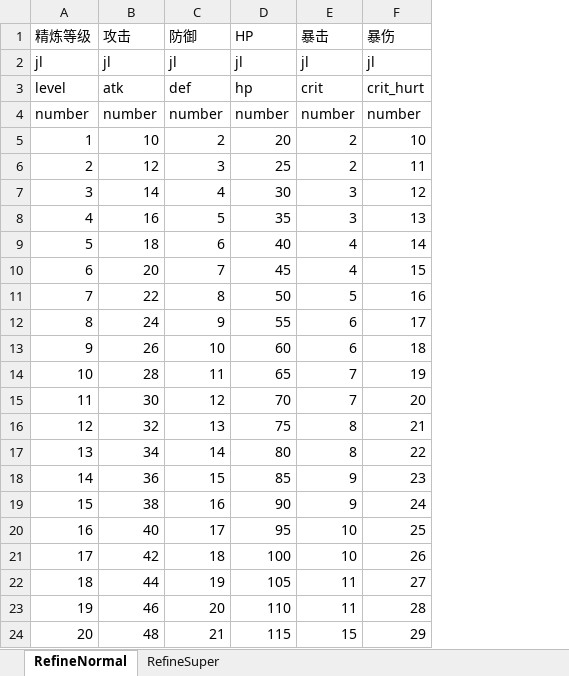
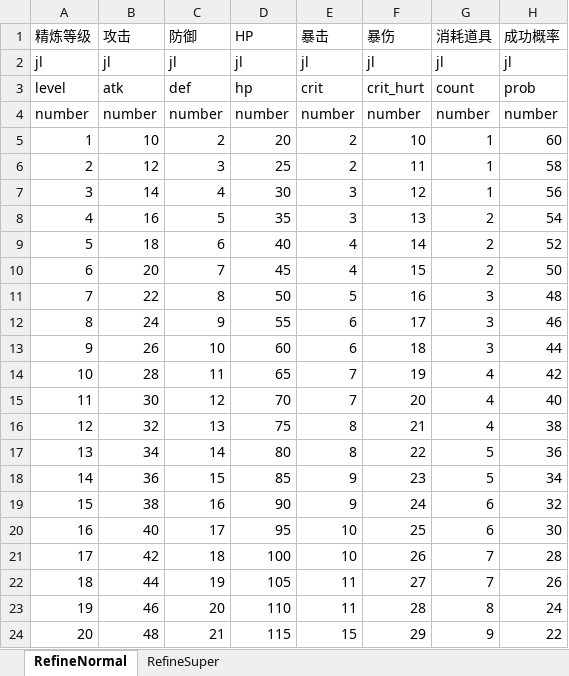
Before and after one commit to preboy/gworld, an Excel workbook: plan/excel/refine_精炼表.xlsx, sheet RefineNormal, drawn as a sheet; values as stored, in another font and other column widths than the file's, no borders; the diff names each change by its address in the sheet, - before the commit and + after, or states it on an @@ line.

Commit message:
update refine config

```diff
--- a/plan/excel/refine_精炼表.xlsx (sheet RefineNormal)
+++ b/plan/excel/refine_精炼表.xlsx (sheet RefineNormal)
+column G (消耗道具), rows 2-24: jl | count | number | 1 | 1 | 1 | 2 | 2 | 2 | 3 | 3 | 3 | 4 | 4 | 4 | 5 | 5 | 6 | 6 | 7 | 7 | 8 | 9
+column H (成功概率), rows 2-24: jl | prob | number | 60 | 58 | 56 | 54 | 52 | 50 | 48 | 46 | 44 | 42 | 40 | 38 | 36 | 34 | 32 | 30 | 28 | 26 | 24 | 22
```
Also changed, not shown: sheet RefineSuper, 3 other files.
